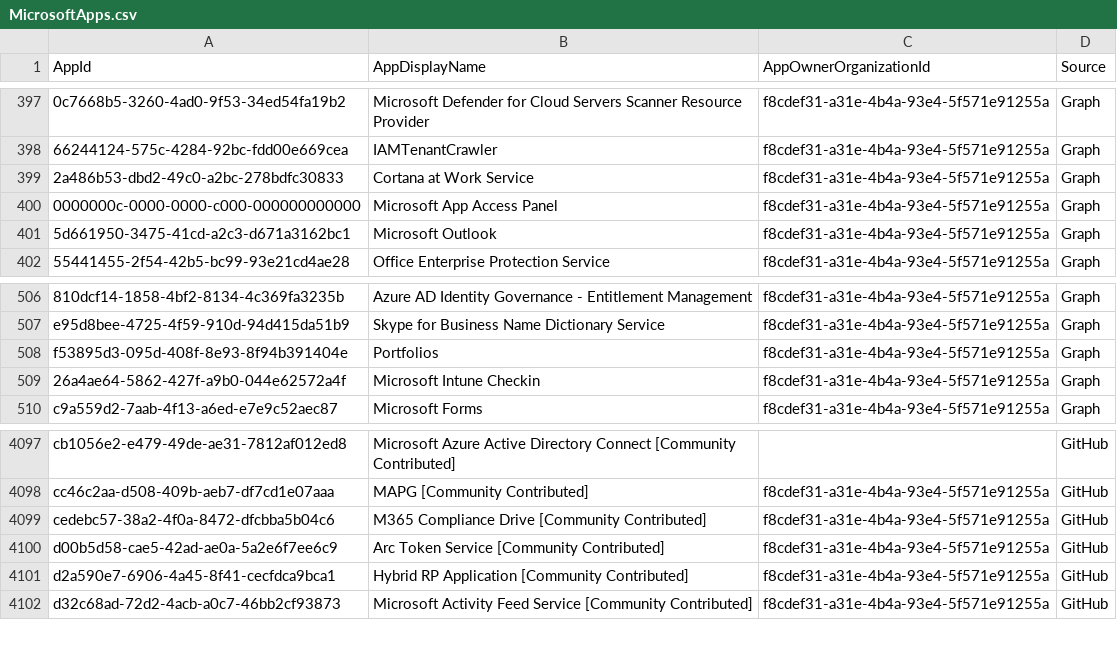
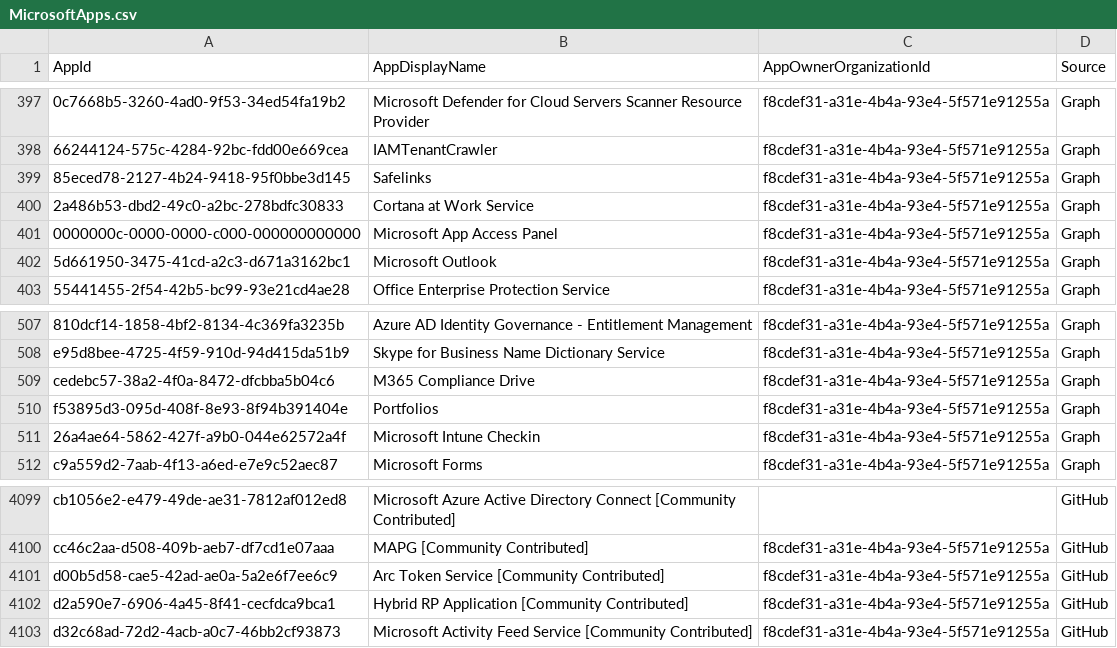
Before and after one commit to merill/microsoft-info, a CSV file: _info/MicrosoftApps.csv, drawn as a sheet; only a part is shown, gaps mark what is left out; removed rows and columns are numbered as before the commit, all else as after; the diff names each change by its address in the sheet, - before the commit and + after, or states it on an @@ line.

```diff
--- a/_info/MicrosoftApps.csv
+++ b/_info/MicrosoftApps.csv
+row 399: 85eced78-2127-4b24-9418-95f0bbe3d145 | Safelinks | f8cdef31-a31e-4b4a-93e4-5f571e91255a | Graph
+row 509: cedebc57-38a2-4f0a-8472-dfcbba5b04c6 | M365 Compliance Drive | f8cdef31-a31e-4b4a-93e4-5f571e91255a | Graph
-row 4099: cedebc57-38a2-4f0a-8472-dfcbba5b04c6 | M365 Compliance Drive [Community Contributed] | f8cdef31-a31e-4b4a-93e4-5f571e91255a | GitHub
```
Also changed, not shown: _info/MicrosoftApps.debug.csv, 1 other file.
